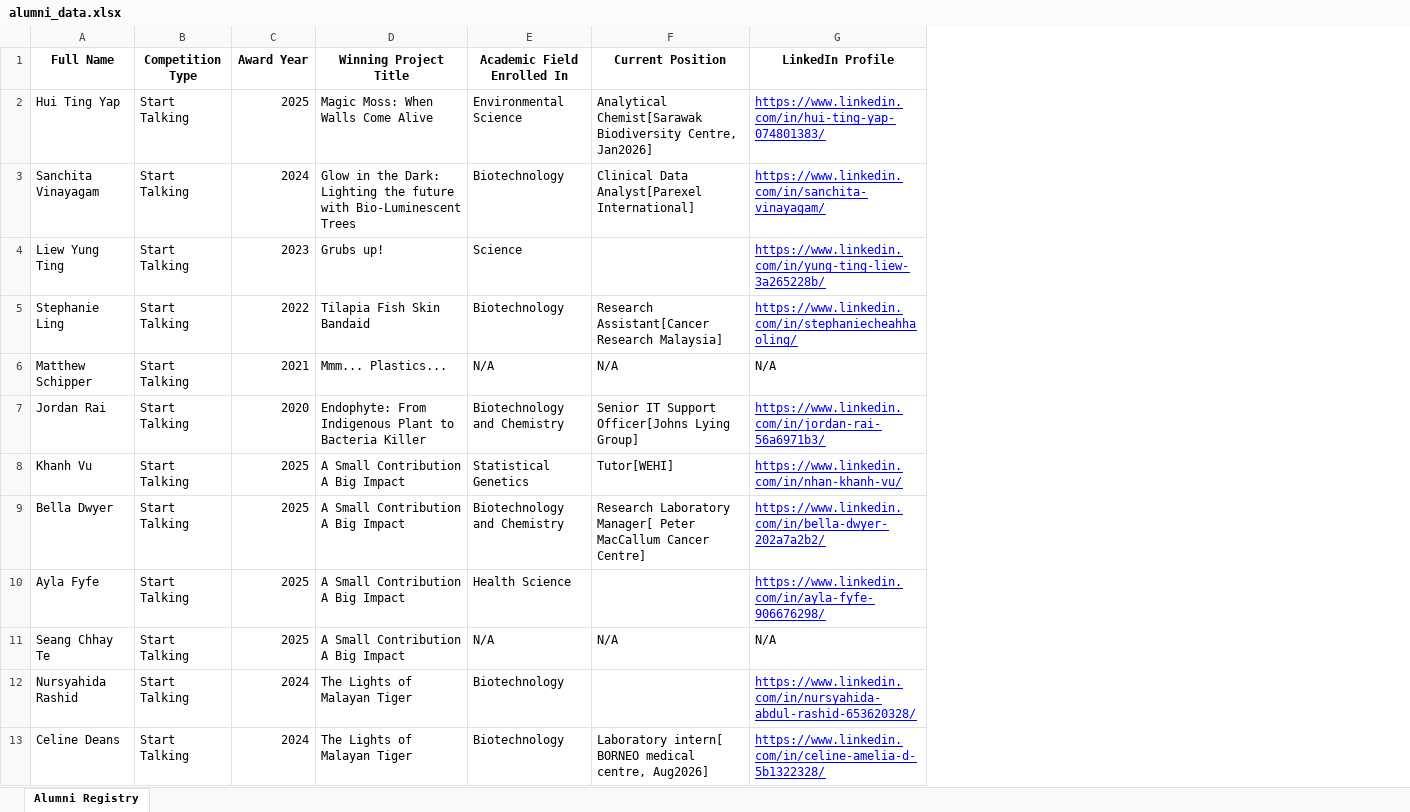
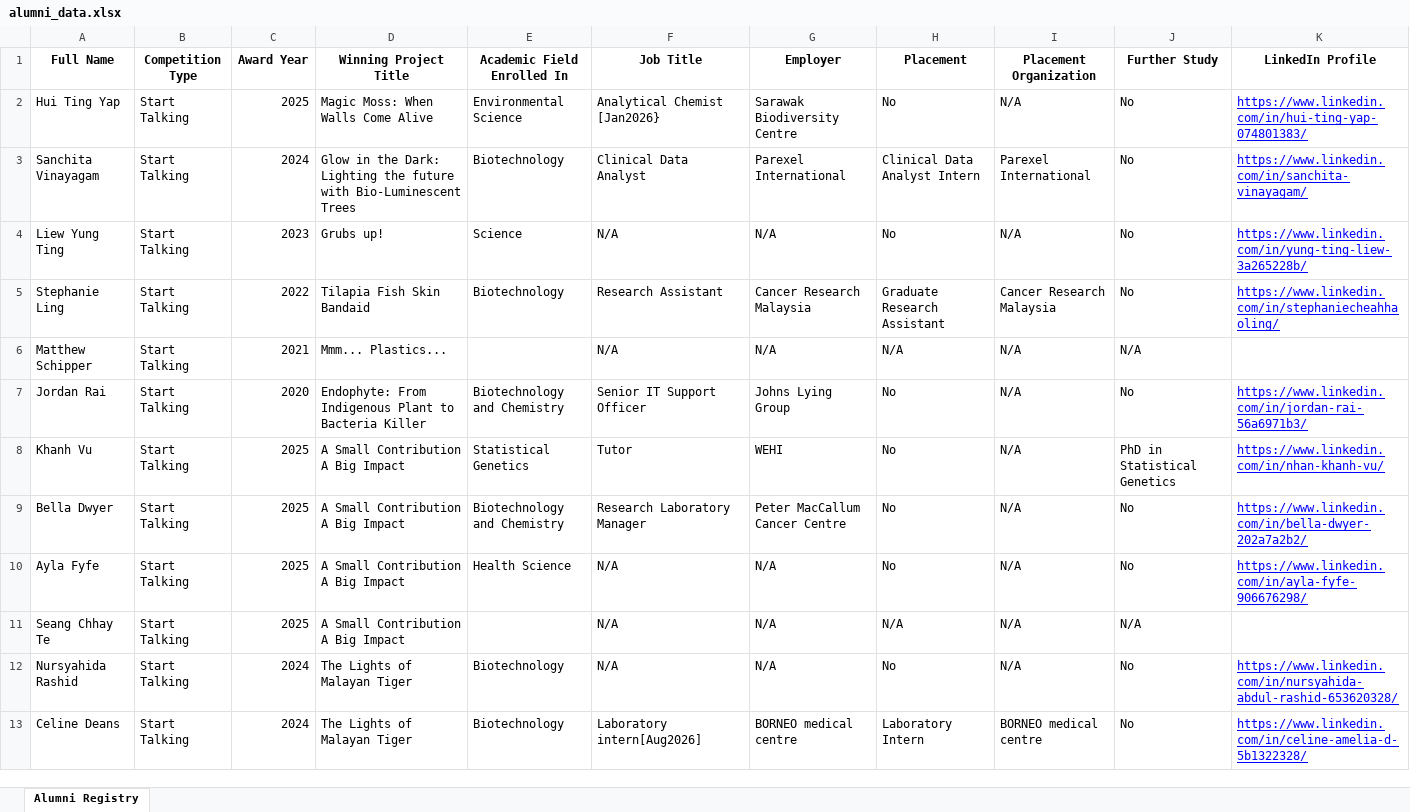
Before and after one commit to ShapingSTEMFutures/alumni_dashboard, an Excel workbook: alumni_data.xlsx, sheet Alumni Registry, drawn as a sheet; only a part is shown; values as stored, in another font and other column widths than the file's, no borders; addresses are those after the commit; the diff covers the shown part only; the diff names each change by its address in the sheet, - before the commit and + after, or states it on an @@ line.

Commit message:
data update

```diff
--- a/alumni_data.xlsx (sheet Alumni Registry)
+++ b/alumni_data.xlsx (sheet Alumni Registry)
+column G (Employer), rows 2-13: Sarawak Biodiversity Centre | Parexel International | N/A | Cancer Research Malaysia | N/A | Johns Lying Group | WEHI | Peter MacCallum Cancer Centre | N/A | N/A | N/A | BORNEO medical centre
+column H (Placement), rows 2-13: No | Clinical Data Analyst Intern | No | Graduate Research Assistant | N/A | No | No | No | No | N/A | No | Laboratory Intern
+column I (Placement Organization), rows 2-13: N/A | Parexel International | N/A | Cancer Research Malaysia | N/A | N/A | N/A | N/A | N/A | N/A | N/A | BORNEO medical centre
+column J (Further Study), rows 2-13: No | No | No | No | N/A | No | PhD in Statistical Genetics | No | No | N/A | No | No
-F1: Current Position
+F1: Job Title
-F2 (Job Title): Analytical Chemist[Sarawak Biodiversity Centre, Jan2026]
+F2 (Job Title): Analytical Chemist [Jan2026}
-F3 (Job Title): Clinical Data Analyst[Parexel International]
+F3 (Job Title): Clinical Data Analyst
-F4 (Job Title): (empty)
+F4 (Job Title): N/A
-F5 (Job Title): Research Assistant[Cancer Research Malaysia]
+F5 (Job Title): Research Assistant
-E6 (Academic Field Enrolled In): N/A
+E6 (Academic Field Enrolled In): (empty)
-K6 (LinkedIn Profile): N/A
+K6 (LinkedIn Profile): (empty)
-F7 (Job Title): Senior IT Support Officer[Johns Lying Group]
+F7 (Job Title): Senior IT Support Officer
-F8 (Job Title): Tutor[WEHI]
+F8 (Job Title): Tutor
-F9 (Job Title): Research Laboratory Manager[ Peter MacCallum Cancer Centre]
+F9 (Job Title): Research Laboratory Manager
-F10 (Job Title): (empty)
+F10 (Job Title): N/A
-E11 (Academic Field Enrolled In): N/A
+E11 (Academic Field Enrolled In): (empty)
-K11 (LinkedIn Profile): N/A
+K11 (LinkedIn Profile): (empty)
-F12 (Job Title): (empty)
+F12 (Job Title): N/A
-F13 (Job Title): Laboratory intern[ BORNEO medical centre, Aug2026]
+F13 (Job Title): Laboratory intern[Aug2026]
```
Also changed, not shown: 48 edited cells elsewhere in this sheet.
